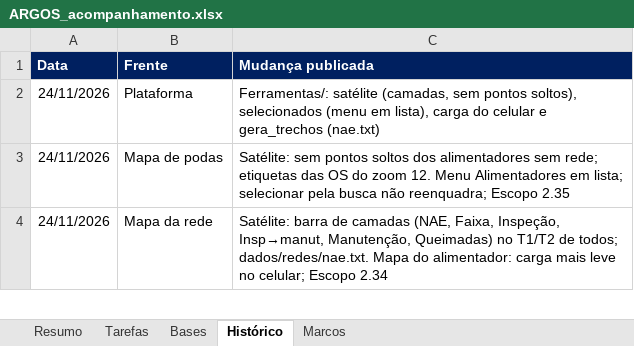
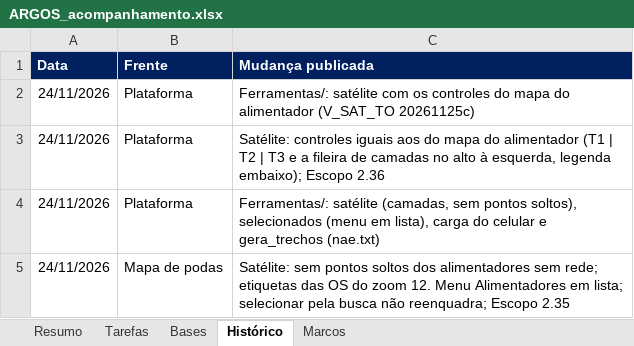
Before and after one commit to LGRSV/vera-vegeta-o-back, an Excel workbook: teste/escopo/ARGOS_acompanhamento.xlsx, sheet Histórico, drawn as a sheet; only a part is shown; the shorter side is filled out with more unchanged rows; values as stored, in another font and other column widths than the file's, no borders; the diff names each change by its address in the sheet, - before the commit and + after, or states it on an @@ line.

```diff
--- a/teste/escopo/ARGOS_acompanhamento.xlsx (sheet Histórico)
+++ b/teste/escopo/ARGOS_acompanhamento.xlsx (sheet Histórico)
+row 2: 24/11/2026 | Plataforma | Ferramentas/: satélite com os controles do mapa do alimentador (V_SAT_TO 20261125c)
+row 3: 24/11/2026 | Plataforma | Satélite: controles iguais aos do mapa do alimentador (T1 | T2 | T3 e a fileira de camadas no alto à esquerda, legenda embaixo); Escopo 2.36
```
Also changed, not shown: sheet Tarefas, sheet Resumo, 7 other files.
